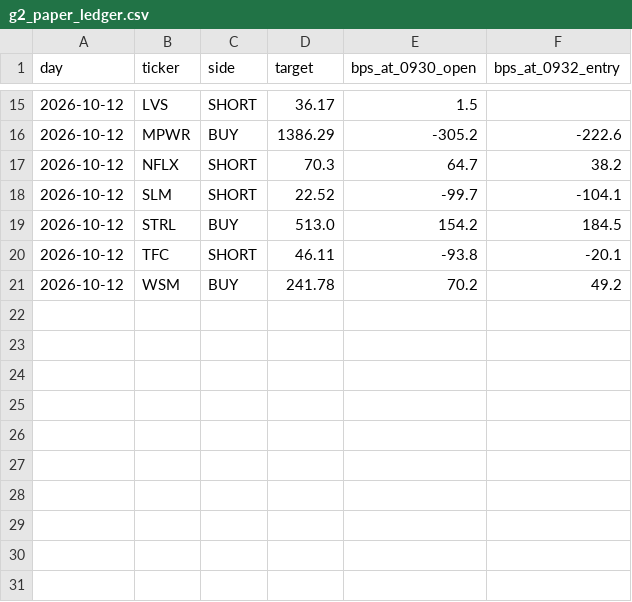
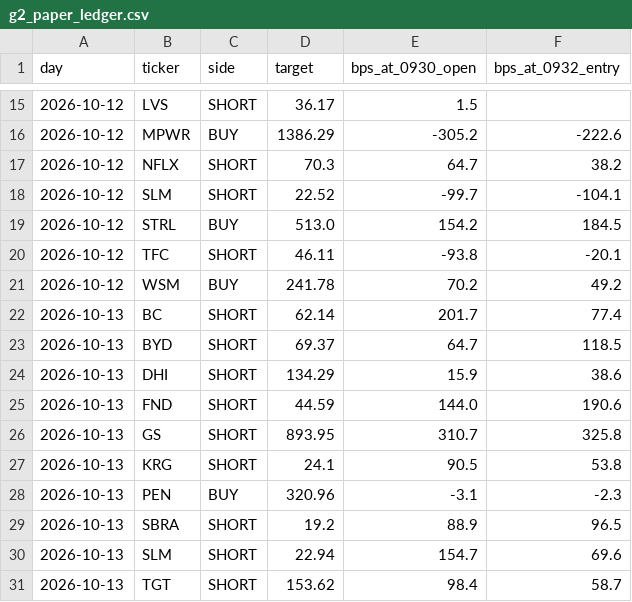
Before and after one commit to MrKoods/StockAnalysis, a CSV file: data/paper/g2_paper_ledger.csv, drawn as a sheet; only a part is shown, gaps mark what is left out.

```diff
--- a/data/paper/g2_paper_ledger.csv
+++ b/data/paper/g2_paper_ledger.csv
@@ -21 +21,11 @@ day,ticker,side,target,bps_at_0930_open,bps_at_0932_entry
 2026-10-12,WSM,BUY,241.78,70.2,49.2
+2026-10-13,BC,SHORT,62.14,201.7,77.4
+2026-10-13,BYD,SHORT,69.37,64.7,118.5
+2026-10-13,DHI,SHORT,134.29,15.9,38.6
+2026-10-13,FND,SHORT,44.59,144.0,190.6
+2026-10-13,GS,SHORT,893.95,310.7,325.8
+2026-10-13,KRG,SHORT,24.1,90.5,53.8
+2026-10-13,PEN,BUY,320.96,-3.1,-2.3
+2026-10-13,SBRA,SHORT,19.2,88.9,96.5
+2026-10-13,SLM,SHORT,22.94,154.7,69.6
+2026-10-13,TGT,SHORT,153.62,98.4,58.7
```
Also changed, not shown: data/forward/c6_forward_trades.csv, data/forward/g2_forward_trades.csv, 2 other files.
